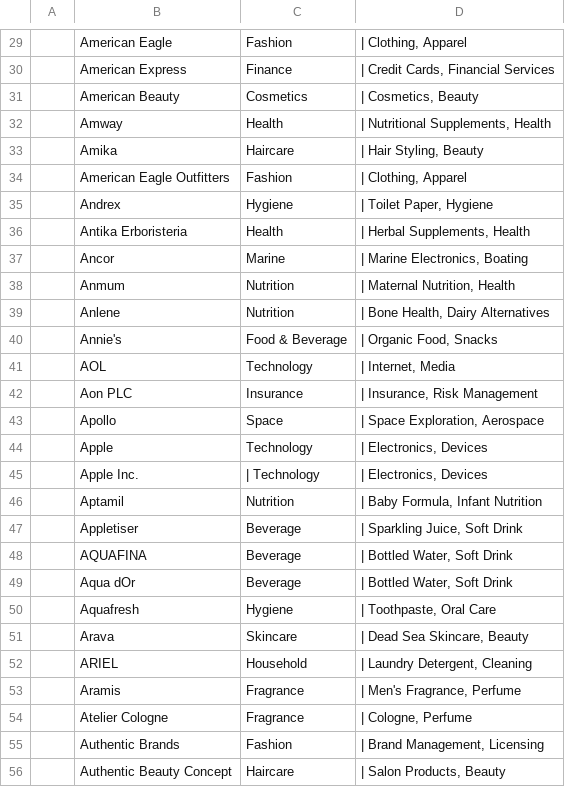
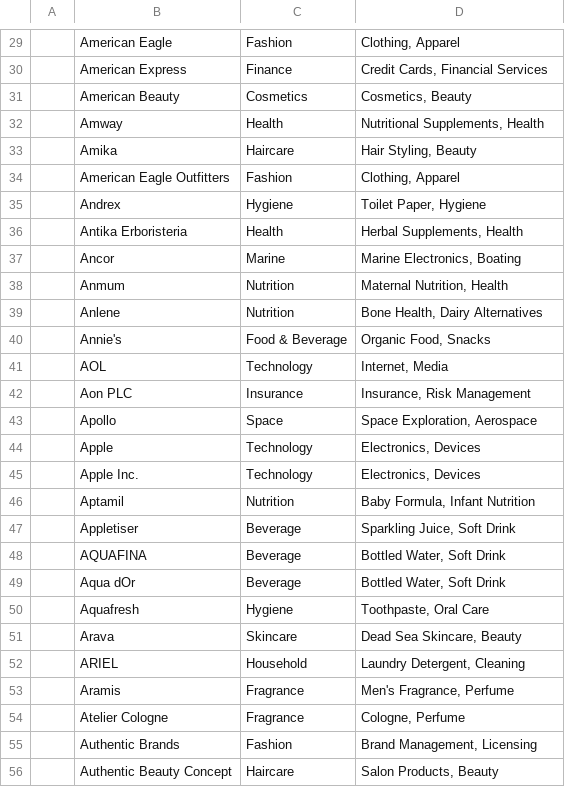
Before and after one commit to ahazimeh/albadeel-backend, a CSV file: src/companies.csv, drawn as a sheet; only a part is shown, gaps mark what is left out; the diff covers the shown part only.

```diff
--- a/src/companies.csv
+++ b/src/companies.csv
@@ -29,28 +29,28 @@
-;American Eagle;Fashion;| Clothing, Apparel;;;;;
-;American Express;Finance;| Credit Cards, Financial Services;;;;;
-;American Beauty;Cosmetics;| Cosmetics, Beauty;;;;;
-;Amway;Health;| Nutritional Supplements, Health;;;;;
-;Amika;Haircare;| Hair Styling, Beauty;;;;;
-;American Eagle Outfitters;Fashion;| Clothing, Apparel;;;;;
-;Andrex;Hygiene;| Toilet Paper, Hygiene;;;;;
-;Antika Erboristeria;Health;| Herbal Supplements, Health;;;;;
-;Ancor;Marine;| Marine Electronics, Boating;;;;;
-;Anmum;Nutrition;| Maternal Nutrition, Health;;;;;
-;Anlene;Nutrition;| Bone Health, Dairy Alternatives;;;;;
-;Annie's;Food & Beverage;| Organic Food, Snacks;;;;;
-;AOL;Technology;| Internet, Media;;;;;
-;Aon PLC;Insurance;| Insurance, Risk Management;;;;;
-;Apollo;Space;| Space Exploration, Aerospace;;;;;
-;Apple;Technology;| Electronics, Devices;;;;;
-;Apple Inc.;| Technology;| Electronics, Devices;;;;;
-;Aptamil;Nutrition;| Baby Formula, Infant Nutrition;;;;;
-;Appletiser;Beverage;| Sparkling Juice, Soft Drink;;;;;
-;AQUAFINA;Beverage;| Bottled Water, Soft Drink;;;;;
-;Aqua dOr;Beverage;| Bottled Water, Soft Drink;;;;;
-;Aquafresh;Hygiene;| Toothpaste, Oral Care;;;;;
-;Arava;Skincare;| Dead Sea Skincare, Beauty;;;;;
-;ARIEL;Household;| Laundry Detergent, Cleaning;;;;;
-;Aramis;Fragrance;| Men's Fragrance, Perfume;;;;;
-;Atelier Cologne;Fragrance;| Cologne, Perfume;;;;;
-;Authentic Brands;Fashion;| Brand Management, Licensing;;;;;
-;Authentic Beauty Concept;Haircare;| Salon Products, Beauty;;;;;
+;American Eagle;Fashion;Clothing, Apparel;;;;;
+;American Express;Finance;Credit Cards, Financial Services;;;;;
+;American Beauty;Cosmetics;Cosmetics, Beauty;;;;;
+;Amway;Health;Nutritional Supplements, Health;;;;;
+;Amika;Haircare;Hair Styling, Beauty;;;;;
+;American Eagle Outfitters;Fashion;Clothing, Apparel;;;;;
+;Andrex;Hygiene;Toilet Paper, Hygiene;;;;;
+;Antika Erboristeria;Health;Herbal Supplements, Health;;;;;
+;Ancor;Marine;Marine Electronics, Boating;;;;;
+;Anmum;Nutrition;Maternal Nutrition, Health;;;;;
+;Anlene;Nutrition;Bone Health, Dairy Alternatives;;;;;
+;Annie's;Food & Beverage;Organic Food, Snacks;;;;;
+;AOL;Technology;Internet, Media;;;;;
+;Aon PLC;Insurance;Insurance, Risk Management;;;;;
+;Apollo;Space;Space Exploration, Aerospace;;;;;
+;Apple;Technology;Electronics, Devices;;;;;
+;Apple Inc.;Technology;Electronics, Devices;;;;;
+;Aptamil;Nutrition;Baby Formula, Infant Nutrition;;;;;
+;Appletiser;Beverage;Sparkling Juice, Soft Drink;;;;;
+;AQUAFINA;Beverage;Bottled Water, Soft Drink;;;;;
+;Aqua dOr;Beverage;Bottled Water, Soft Drink;;;;;
+;Aquafresh;Hygiene;Toothpaste, Oral Care;;;;;
+;Arava;Skincare;Dead Sea Skincare, Beauty;;;;;
+;ARIEL;Household;Laundry Detergent, Cleaning;;;;;
+;Aramis;Fragrance;Men's Fragrance, Perfume;;;;;
+;Atelier Cologne;Fragrance;Cologne, Perfume;;;;;
+;Authentic Brands;Fashion;Brand Management, Licensing;;;;;
+;Authentic Beauty Concept;Haircare;Salon Products, Beauty;;;;;
```
Also changed, not shown: 154 edited cells elsewhere in this file, 3 other files.
